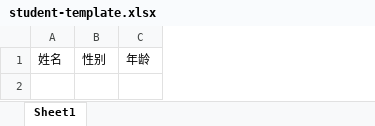
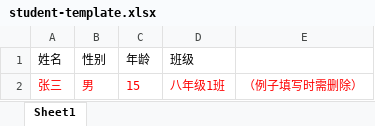
Before and after one commit to Sean6869/science-agent, an Excel workbook: public/student-template.xlsx, sheet Sheet1, drawn as a sheet; values as stored, in another font and other column widths than the file's, no borders; the diff names each change by its address in the sheet, - before the commit and + after, or states it on an @@ line.

```diff
--- a/public/student-template.xlsx (sheet Sheet1)
+++ b/public/student-template.xlsx (sheet Sheet1)
+column D (班级), empty
+column E, empty
+row 2: 张三 | 男 | 15 | 八年级1班 | （例子填写时需删除）
```
Also changed, not shown: 20 other files.
